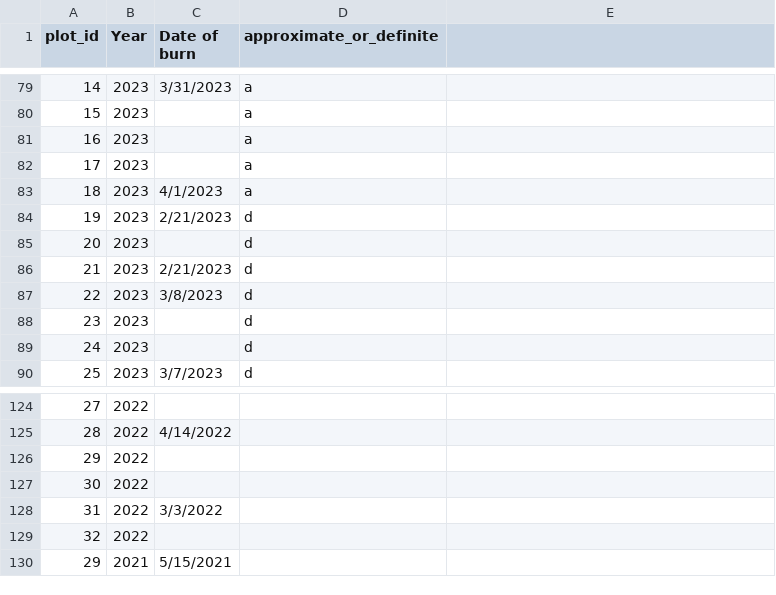
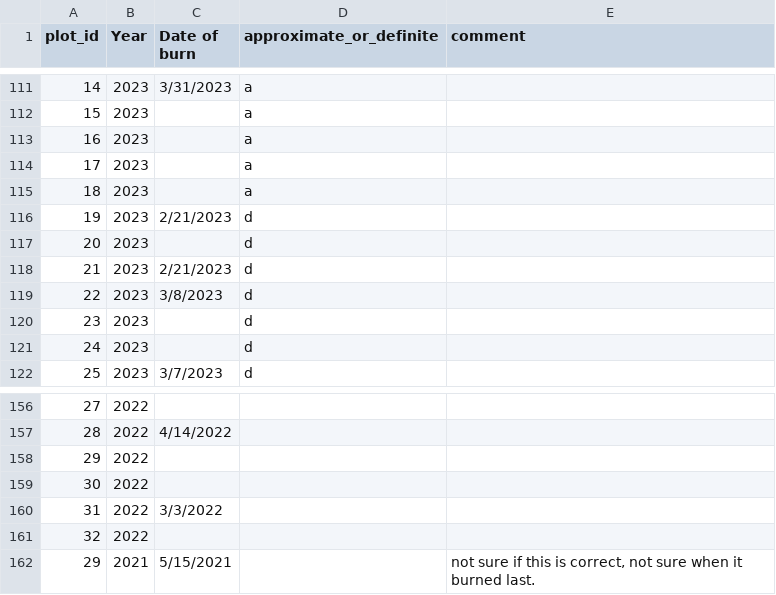
Before and after one commit to woodpeckerrob/WoodpeckerNiche.github.io, a CSV file: docs/data/raw/plot_by_year_burn_dates.csv, drawn as a sheet; only a part is shown, gaps mark what is left out; the diff covers the shown part only.

```diff
--- a/docs/data/raw/plot_by_year_burn_dates.csv
+++ b/docs/data/raw/plot_by_year_burn_dates.csv
@@ -1 +1 @@
-plot_id,Year,Date of burn,approximate_or_definite
+plot_id,Year,Date of burn,approximate_or_definite,comment
@@ -83 +115 @@ plot_id,Year,Date of burn,approximate_or_definite
-18,2023,4/1/2023,a
+18,2023,,a,
@@ -130 +162 @@ plot_id,Year,Date of burn,approximate_or_definite
-29,2021,5/15/2021,
+29,2021,5/15/2021,,"not sure if this is correct, not sure when it burned last."
```
Also changed, not shown: 32 added rows elsewhere in this file, 13 other files.
